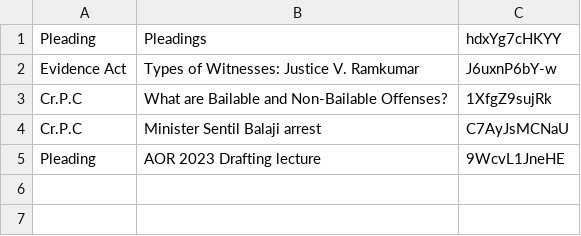
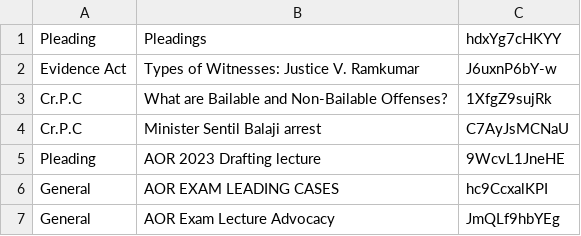
Before and after one commit to nmayilsamy/LAWVIDEOHUB, a CSV file: mainPage.csv, drawn as a sheet.

```diff
--- a/mainPage.csv
+++ b/mainPage.csv
@@ -5 +5,3 @@ Cr.P.C,Minister Sentil Balaji arrest,C7AyJsMCNaU
 Pleading,AOR 2023 Drafting lecture,9WcvL1JneHE
+General,AOR EXAM LEADING CASES,hc9CcxalKPI
+General,AOR Exam Lecture Advocacy ,JmQLf9hbYEg
```
Also changed, not shown: 1 other file.
